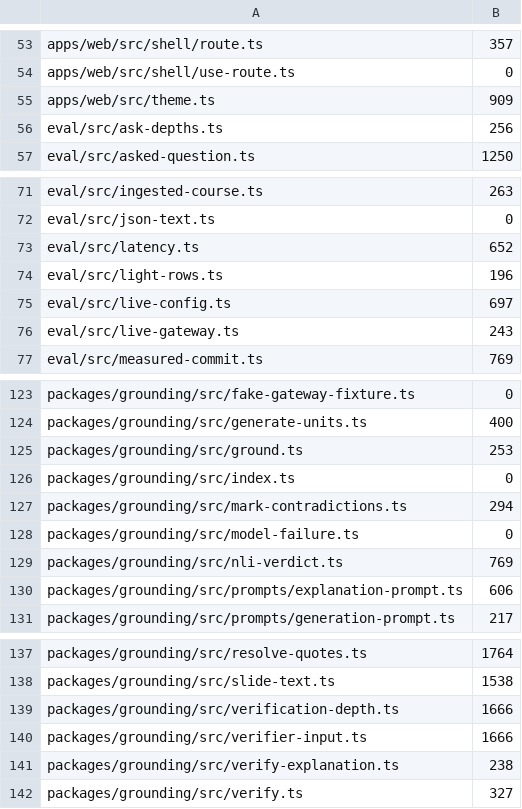
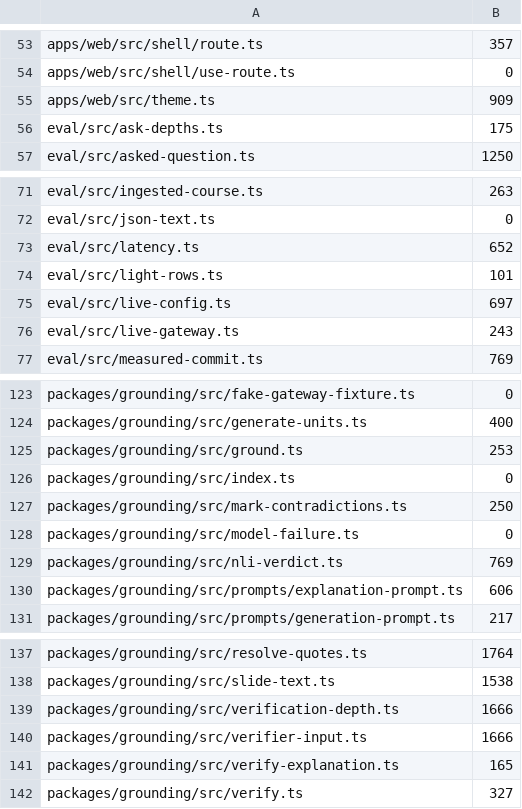
Before and after one commit to TomBennett-Lloyd/cram.ai, a TSV file: .claude/comment-density.baseline.tsv, drawn as a sheet; only a part is shown, gaps mark what is left out.

```diff
--- a/.claude/comment-density.baseline.tsv
+++ b/.claude/comment-density.baseline.tsv
@@ -55,3 +55,3 @@ apps/web/src/shell/use-route.ts	0
 apps/web/src/theme.ts	909
-eval/src/ask-depths.ts	256
+eval/src/ask-depths.ts	175
 eval/src/asked-question.ts	1250
@@ -73,3 +73,3 @@ eval/src/json-text.ts	0
 eval/src/latency.ts	652
-eval/src/light-rows.ts	196
+eval/src/light-rows.ts	101
 eval/src/live-config.ts	697
@@ -126,3 +126,3 @@ packages/grounding/src/ground.ts	253
 packages/grounding/src/index.ts	0
-packages/grounding/src/mark-contradictions.ts	294
+packages/grounding/src/mark-contradictions.ts	250
 packages/grounding/src/model-failure.ts	0
@@ -140,3 +140,3 @@ packages/grounding/src/verification-depth.ts	1666
 packages/grounding/src/verifier-input.ts	1666
-packages/grounding/src/verify-explanation.ts	238
+packages/grounding/src/verify-explanation.ts	165
 packages/grounding/src/verify.ts	327
```
Also changed, not shown: 10 other files.
